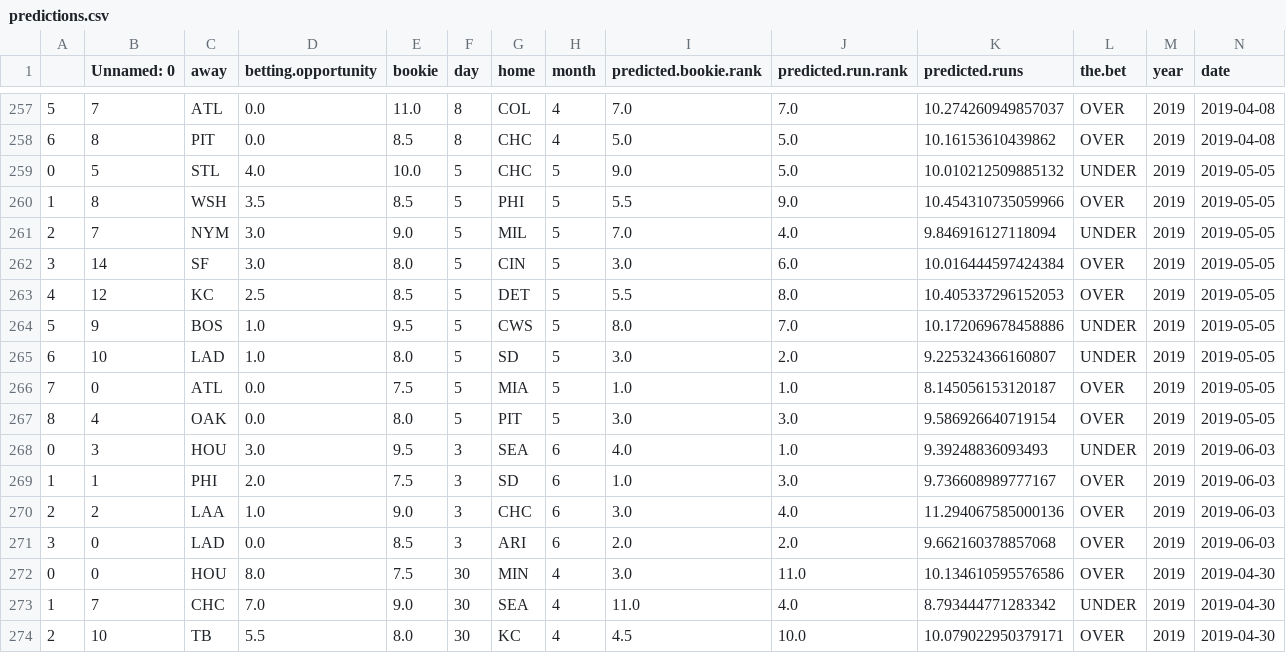
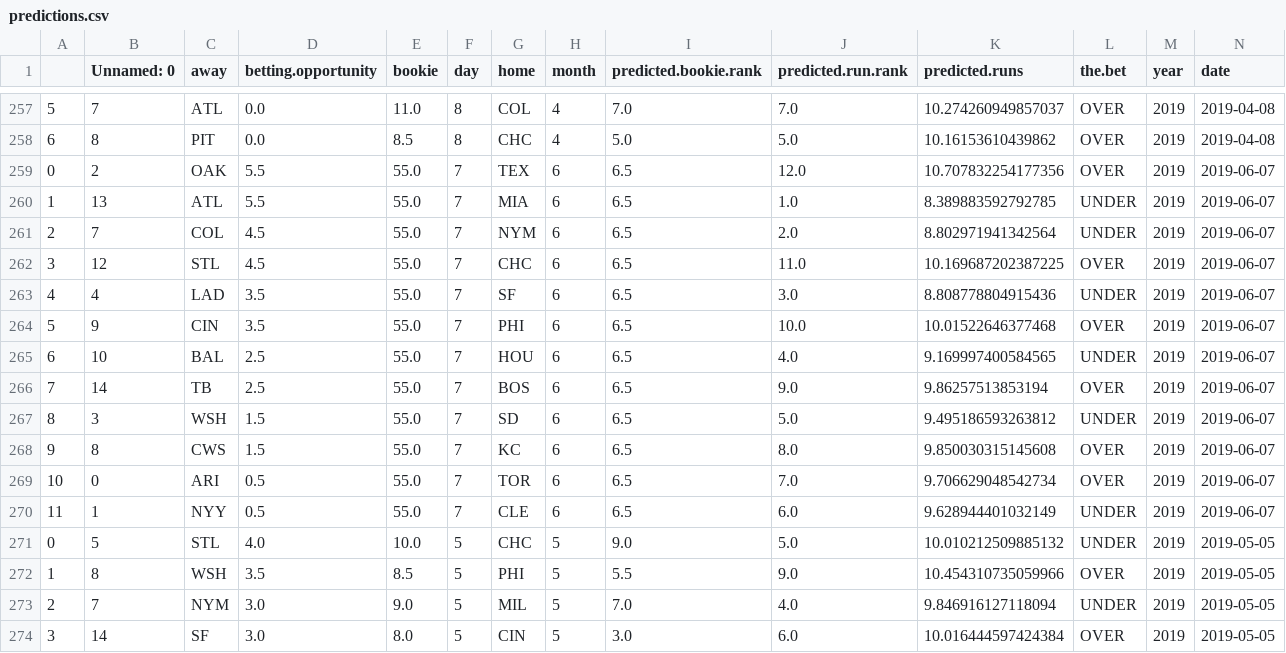
Before and after one commit to kupresanin99/Project423, a CSV file: data/predictions.csv, drawn as a sheet; only a part is shown, gaps mark what is left out; the shorter side is filled out with more unchanged rows; the diff names each change by its address in the sheet, - before the commit and + after, or states it on an @@ line.

```diff
--- a/data/predictions.csv
+++ b/data/predictions.csv
+row 259: 0 | 2 | OAK | 5.5 | 55.0 | 7 | TEX | 6 | 6.5 | 12.0 | 10.707832254177356 | OVER | 2019 | 2019-06-07
+row 260: 1 | 13 | ATL | 5.5 | 55.0 | 7 | MIA | 6 | 6.5 | 1.0 | 8.389883592792785 | UNDER | 2019 | 2019-06-07
+row 261: 2 | 7 | COL | 4.5 | 55.0 | 7 | NYM | 6 | 6.5 | 2.0 | 8.802971941342564 | UNDER | 2019 | 2019-06-07
+row 262: 3 | 12 | STL | 4.5 | 55.0 | 7 | CHC | 6 | 6.5 | 11.0 | 10.169687202387225 | OVER | 2019 | 2019-06-07
+row 263: 4 | 4 | LAD | 3.5 | 55.0 | 7 | SF | 6 | 6.5 | 3.0 | 8.808778804915436 | UNDER | 2019 | 2019-06-07
+row 264: 5 | 9 | CIN | 3.5 | 55.0 | 7 | PHI | 6 | 6.5 | 10.0 | 10.01522646377468 | OVER | 2019 | 2019-06-07
+row 265: 6 | 10 | BAL | 2.5 | 55.0 | 7 | HOU | 6 | 6.5 | 4.0 | 9.169997400584565 | UNDER | 2019 | 2019-06-07
+row 266: 7 | 14 | TB | 2.5 | 55.0 | 7 | BOS | 6 | 6.5 | 9.0 | 9.86257513853194 | OVER | 2019 | 2019-06-07
+row 267: 8 | 3 | WSH | 1.5 | 55.0 | 7 | SD | 6 | 6.5 | 5.0 | 9.495186593263812 | UNDER | 2019 | 2019-06-07
+row 268: 9 | 8 | CWS | 1.5 | 55.0 | 7 | KC | 6 | 6.5 | 8.0 | 9.850030315145608 | OVER | 2019 | 2019-06-07
+row 269: 10 | 0 | ARI | 0.5 | 55.0 | 7 | TOR | 6 | 6.5 | 7.0 | 9.706629048542734 | OVER | 2019 | 2019-06-07
+row 270: 11 | 1 | NYY | 0.5 | 55.0 | 7 | CLE | 6 | 6.5 | 6.0 | 9.628944401032149 | UNDER | 2019 | 2019-06-07
```
Also changed, not shown: 1 other file.
